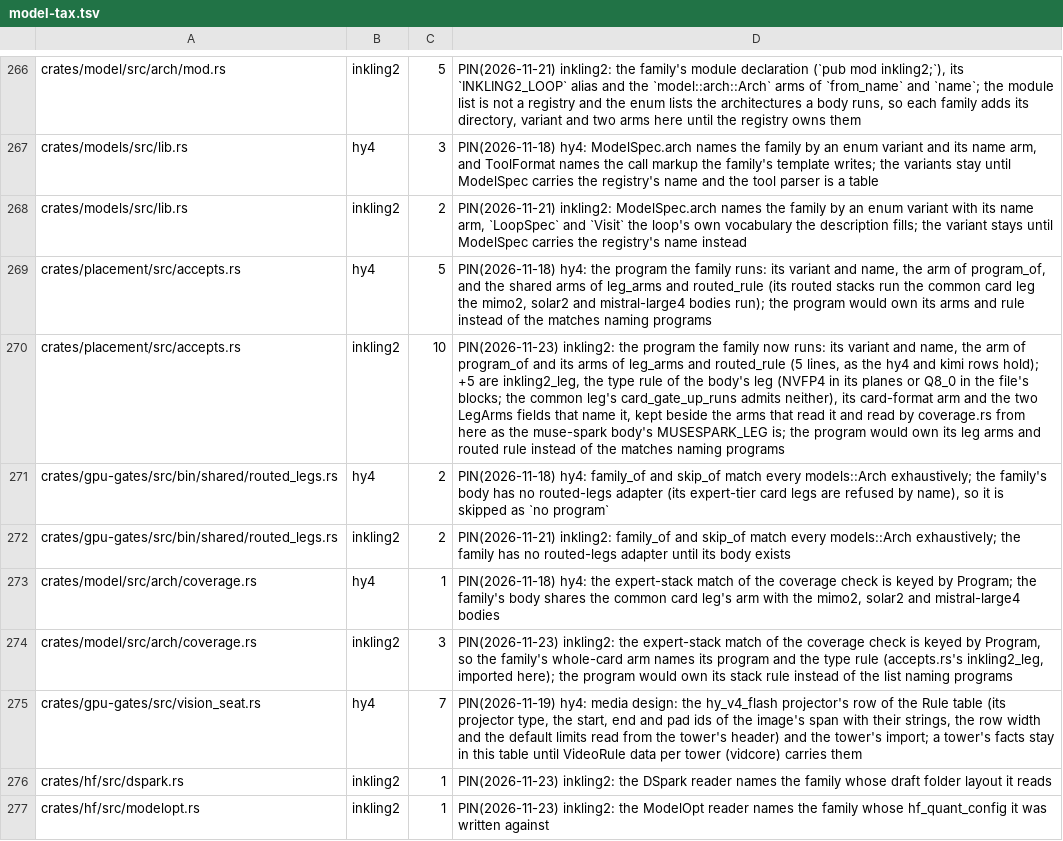
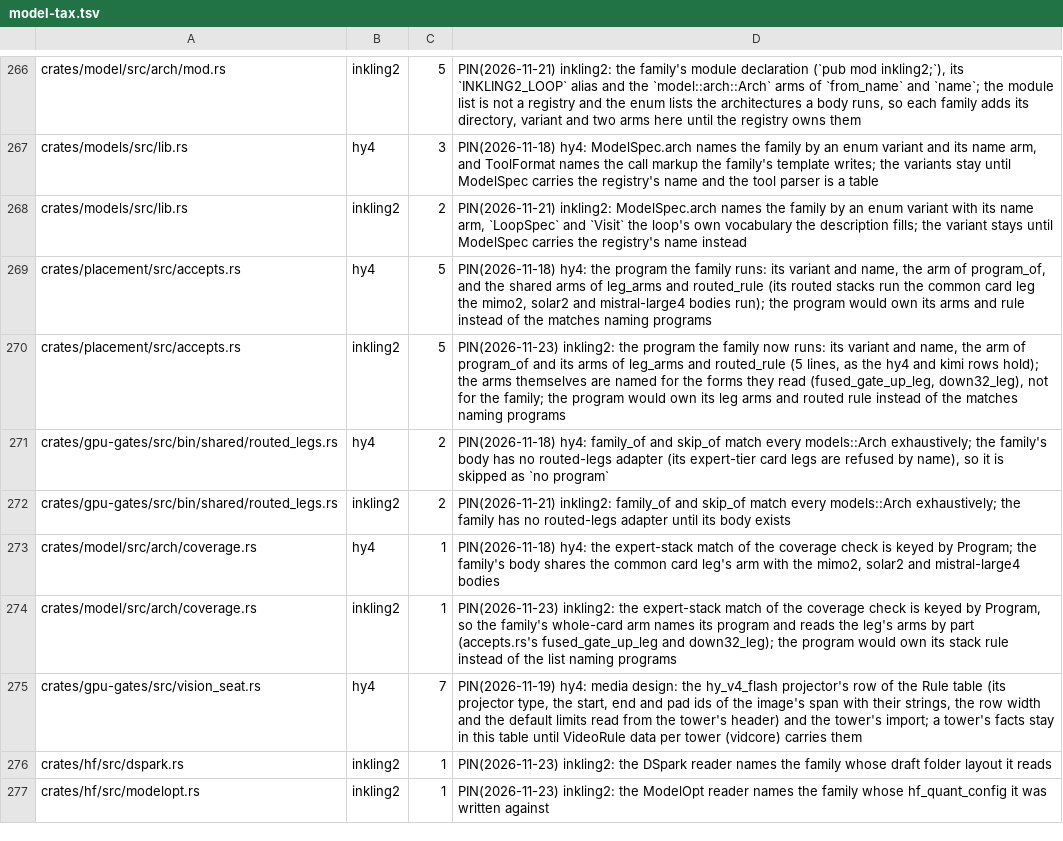
Before and after one commit to midagedev/bloomery, a TSV file: tools/model-tax.tsv, drawn as a sheet; only a part is shown, gaps mark what is left out; the diff names each change by its address in the sheet, - before the commit and + after, or states it on an @@ line.

```diff
--- a/tools/model-tax.tsv
+++ b/tools/model-tax.tsv
-C270: 10
+C270: 5
-D270: …rows hold); +5 are inkling2_leg, the type rule of the body's leg (NVFP4 in its planes or Q8_0 in the file's blocks; the common leg's card_gate_up_runs admits neither), its card-format arm and the two LegArms fields that name it, kept beside the arms that read it and read by coverage.rs from here as the muse-spark body's MUSESPARK_LEG is; the program…
+D270: …rows hold); the arms themselves are named for the forms they read (fused_gate_up_leg, down32_leg), not for the family; the program…
-C274: 3
+C274: 1
-D274: …program and the type rule (accepts.rs's inkling2_leg, imported here); the program…
+D274: …program and reads the leg's arms by part (accepts.rs's fused_gate_up_leg and down32_leg); the program…
```
Also changed, not shown: 11 other files.
